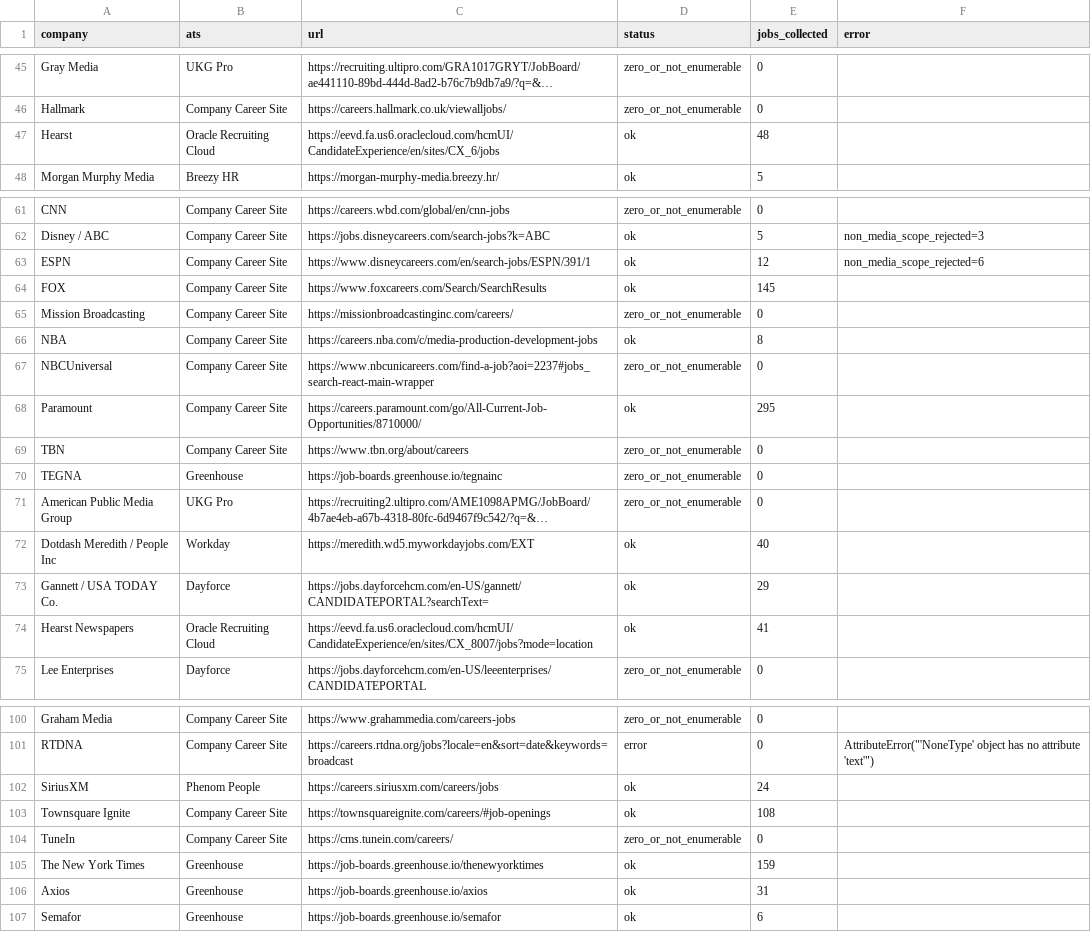
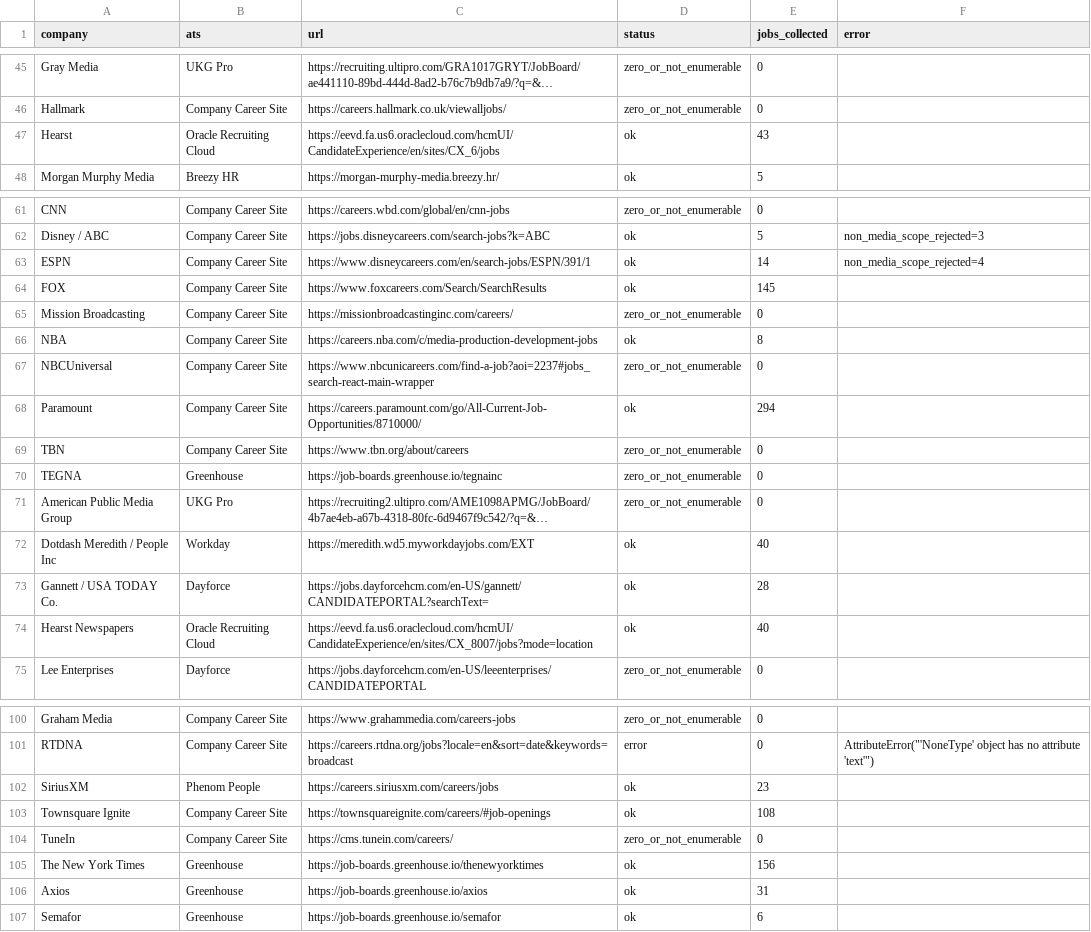
Before and after one commit to Mediajobsreport/mjr-jobs-feed, a CSV file: mjr-ats-audit.csv, drawn as a sheet; only a part is shown, gaps mark what is left out; long unchanged cells end in …; the diff names each change by its address in the sheet, - before the commit and + after, or states it on an @@ line.

```diff
--- a/mjr-ats-audit.csv
+++ b/mjr-ats-audit.csv
-E47 (jobs_collected): 48
+E47 (jobs_collected): 43
-E63 (jobs_collected): 12
+E63 (jobs_collected): 14
-F63 (error): non_media_scope_rejected=6
+F63 (error): non_media_scope_rejected=4
-E68 (jobs_collected): 295
+E68 (jobs_collected): 294
-E73 (jobs_collected): 29
+E73 (jobs_collected): 28
-E74 (jobs_collected): 41
+E74 (jobs_collected): 40
-E102 (jobs_collected): 24
+E102 (jobs_collected): 23
-E105 (jobs_collected): 159
+E105 (jobs_collected): 156
```
Also changed, not shown: mjr-job-quality-report.csv, 2 other files.
